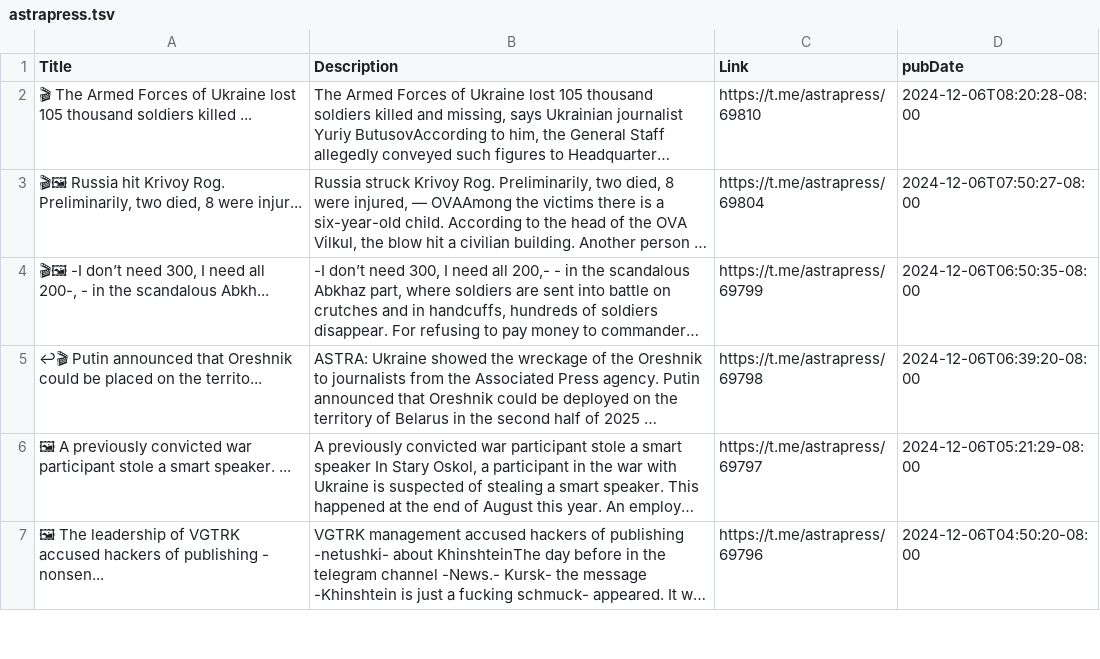
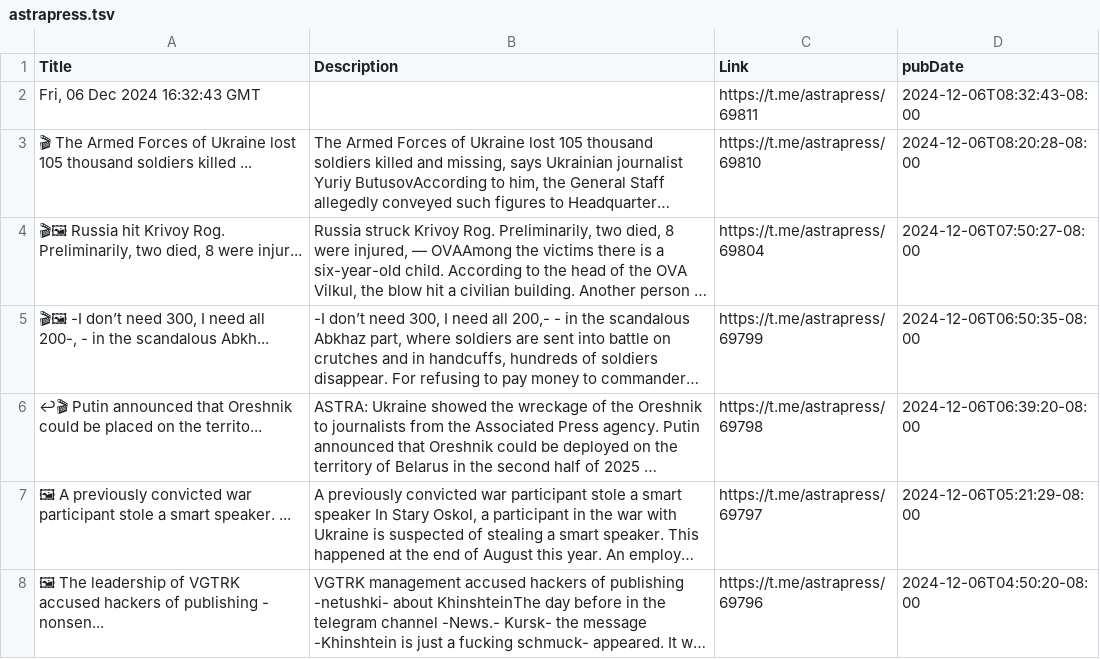
Before and after one commit to NewsCorpGSOC/newscorpgsoc.github.io, a TSV file: GoogleSheets/astrapress.tsv, drawn as a sheet; only a part is shown; long unchanged cells end in …; the diff covers the shown part only; the diff names each change by its address in the sheet, - before the commit and + after, or states it on an @@ line.

Commit message:
Routine update of astrapress TSV file

```diff
--- a/GoogleSheets/astrapress.tsv
+++ b/GoogleSheets/astrapress.tsv
+row 2: Fri, 06 Dec 2024 16:32:43 GMT |  | https://t.me/astrapress/69811 | 2024-12-06T08:32:43-08:00
```
Also changed, not shown: 1 removed row elsewhere in this file.
